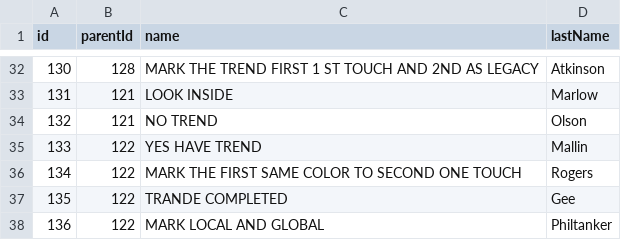
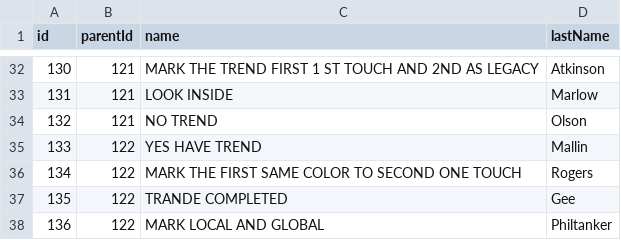
Before and after one commit to mmiuser2484/web-tesst, a CSV file: untitled.csv, drawn as a sheet; only a part is shown, gaps mark what is left out; the diff covers the shown part only.

```diff
--- a/untitled.csv
+++ b/untitled.csv
@@ -32,2 +32,2 @@ id,parentId,name,lastName
-130,128,MARK THE TREND FIRST 1 ST TOUCH AND 2ND AS LEGACY,Atkinson
+130,121,MARK THE TREND FIRST 1 ST TOUCH AND 2ND AS LEGACY,Atkinson
 131,121,LOOK INSIDE,Marlow
```
Also changed, not shown: 25 edited cells elsewhere in this file.
